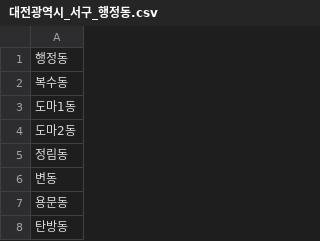
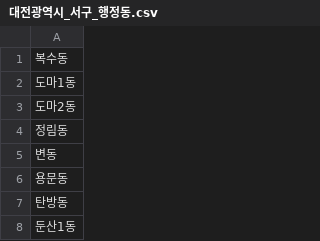
Before and after one commit to popcifox/mapjiri-datamining, a CSV file: daejeon/대전광역시_서구_행정동.csv, drawn as a sheet; only a part is shown; the shorter side is filled out with more unchanged rows.

```diff
--- a/daejeon/대전광역시_서구_행정동.csv
+++ b/daejeon/대전광역시_서구_행정동.csv
@@ -1,2 +1 @@
-행정동
 복수동
```
Also changed, not shown: 5 other files.
